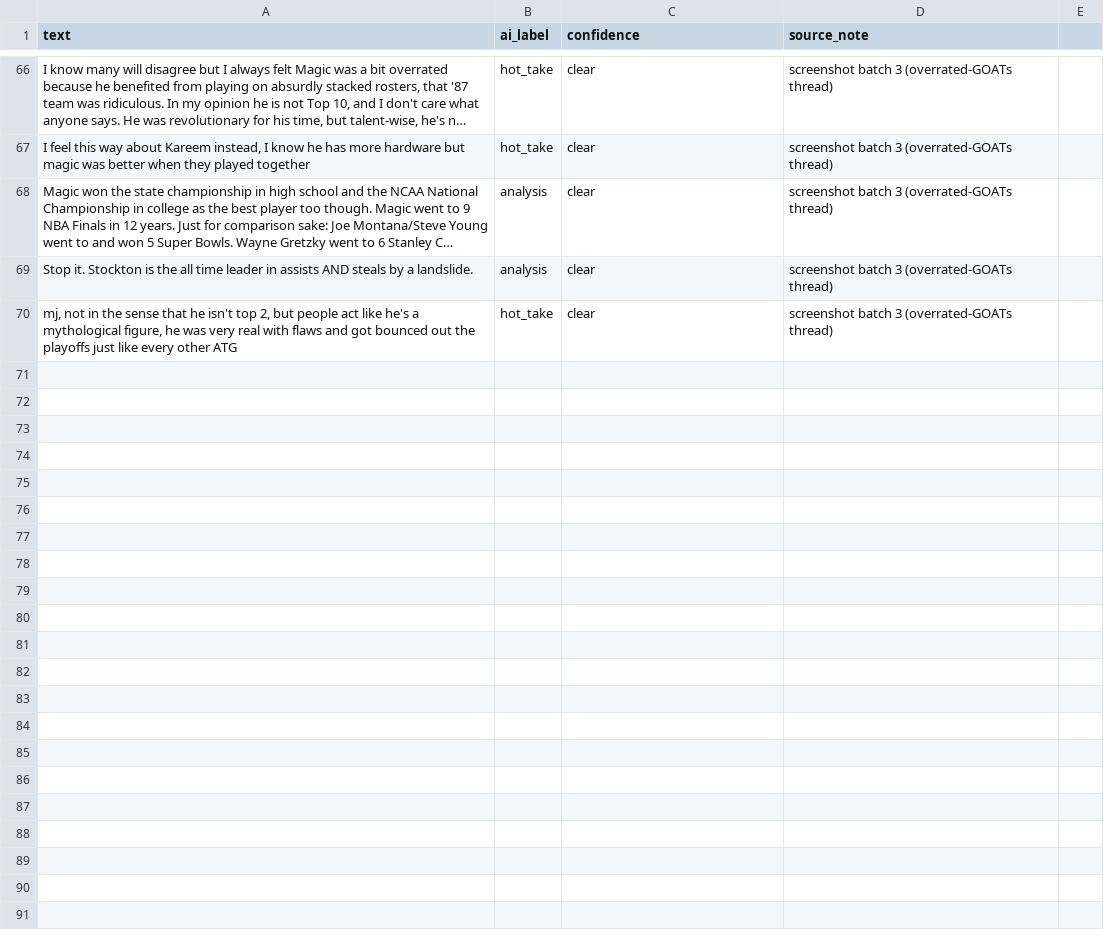
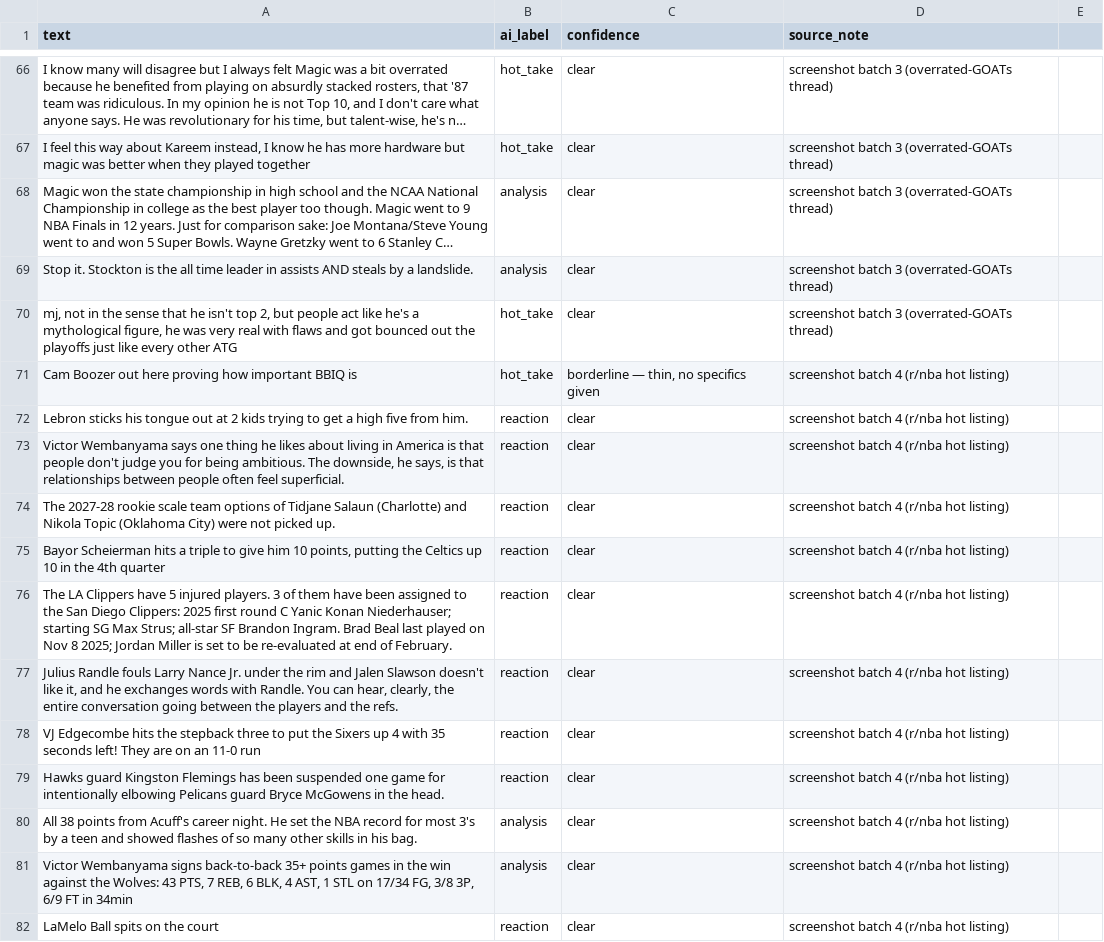
Before and after one commit to dariang14/ai201-project3-takemeter-starter-v2026, a CSV file: data/collected_raw.csv, drawn as a sheet; only a part is shown, gaps mark what is left out; long unchanged cells end in …; the diff covers the shown part only.

```diff
--- a/data/collected_raw.csv
+++ b/data/collected_raw.csv
@@ -70 +70,13 @@ Stop it. Stockton is the all time leader in assists AND steals by a landslide.,a
 "mj, not in the sense that he isn't top 2, but people act like he's a mythological figure, he was very real with flaws and got bounced out the playoffs just like every other ATG",hot_take,clear,screenshot batch 3 (overrated-GOATs thread)
+Cam Boozer out here proving how important BBIQ is,hot_take,"borderline — thin, no specifics given",screenshot batch 4 (r/nba hot listing)
+Lebron sticks his tongue out at 2 kids trying to get a high five from him.,reaction,clear,screenshot batch 4 (r/nba hot listing)
+"Victor Wembanyama says one thing he likes about living in America is that people don't judge you for being ambitious. The downside, he says, is that relationships between people often feel superficial.",reaction,clear,screenshot batch 4 (r/nba hot listing)
+The 2027-28 rookie scale team options of Tidjane Salaun (Charlotte) and Nikola Topic (Oklahoma City) were not picked up.,reaction,clear,screenshot batch 4 (r/nba hot listing)
+"Bayor Scheierman hits a triple to give him 10 points, putting the Celtics up 10 in the 4th quarter",reaction,clear,screenshot batch 4 (r/nba hot listing)
+The LA Clippers have 5 injured players. 3 of them have been assigned to the San Diego Clippers: 2025 first round C Yanic Konan Niederhauser; starting SG Max Strus; all-star SF Brandon Ingram. Brad Beal last played on Nov 8 2025; Jordan Miller is set to be re-evaluated at end of February.,reaction,clear,screenshot batch 4 (r/nba hot listing)
+"Julius Randle fouls Larry Nance Jr. under the rim and Jalen Slawson doesn't like it, and he exchanges words with Randle. You can hear, clearly, the entire conversation going between the players and the refs.",reaction,clear,screenshot batch 4 (r/nba hot listing)
+VJ Edgecombe hits the stepback three to put the Sixers up 4 with 35 seconds left! They are on an 11-0 run,reaction,clear,screenshot batch 4 (r/nba hot listing)
+Hawks guard Kingston Flemings has been suspended one game for intentionally elbowing Pelicans guard Bryce McGowens in the head.,reaction,clear,screenshot batch 4 (r/nba hot listing)
+All 38 points from Acuff's career night. He set the NBA record for most 3's by a teen and showed flashes of so many other skills in his bag.,analysis,clear,screenshot batch 4 (r/nba hot listing)
+"Victor Wembanyama signs back-to-back 35+ points games in the win against the Wolves: 43 PTS, 7 REB, 6 BLK, 4 AST, 1 STL on 17/34 FG, 3/8 3P, 6/9 FT in 34min",analysis,clear,screenshot batch 4 (r/nba hot listing)
+LaMelo Ball spits on the court,reaction,clear,screenshot batch 4 (r/nba hot listing)
```
Also changed, not shown: 11 added rows and 2 edited cells elsewhere in this file.
